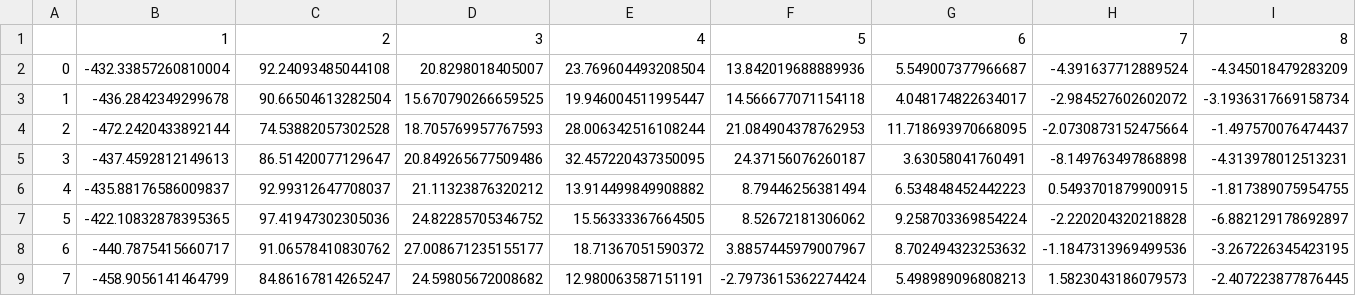
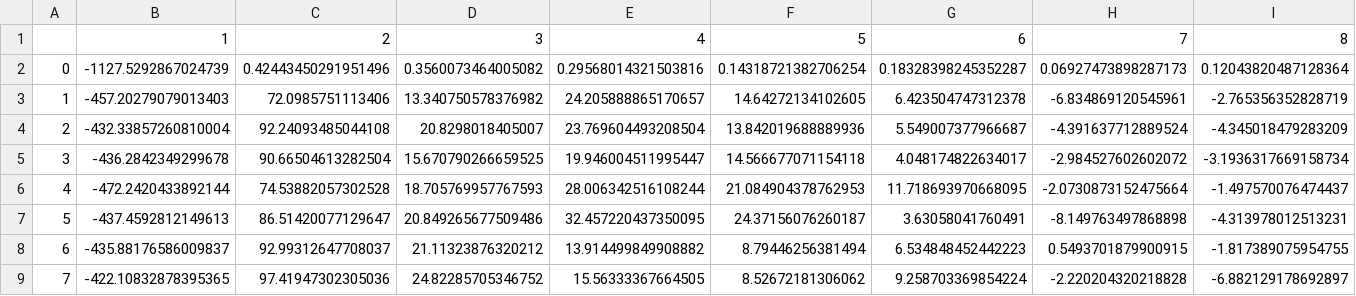
Before and after one commit to Chrisgomes98/Audio-Summarization, a CSV file: Gender4.csv, drawn as a sheet; only a part is shown; the shorter side is filled out with more unchanged rows; addresses are those after the commit; rows hold the shown columns only; the diff names each change by its address in the sheet, - before the commit and + after, or states it on an @@ line.

```diff
--- a/Gender4.csv
+++ b/Gender4.csv
+row 2: 0 | -1127.5292867024739 | 0.42443450291951496 | 0.3560073464005082 | 0.29568014321503816 | 0.14318721382706254 | 0.18328398245352287 | 0.06927473898287173 | 0.12043820487128364
+row 3: 1 | -457.20279079013403 | 72.0985751113406 | 13.340750578376982 | 24.205888865170657 | 14.64272134102605 | 6.423504747312378 | -6.834869120545961 | -2.765356352828719
@@ column A renumbered from row 4 down @@
```
Also changed, not shown: Gender1.csv, Gender5.csv, 12 other files.
